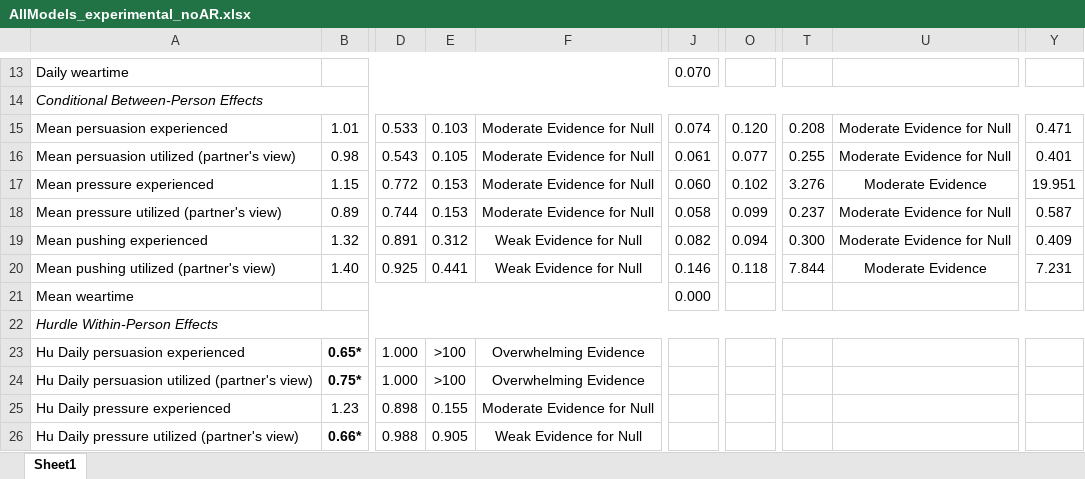
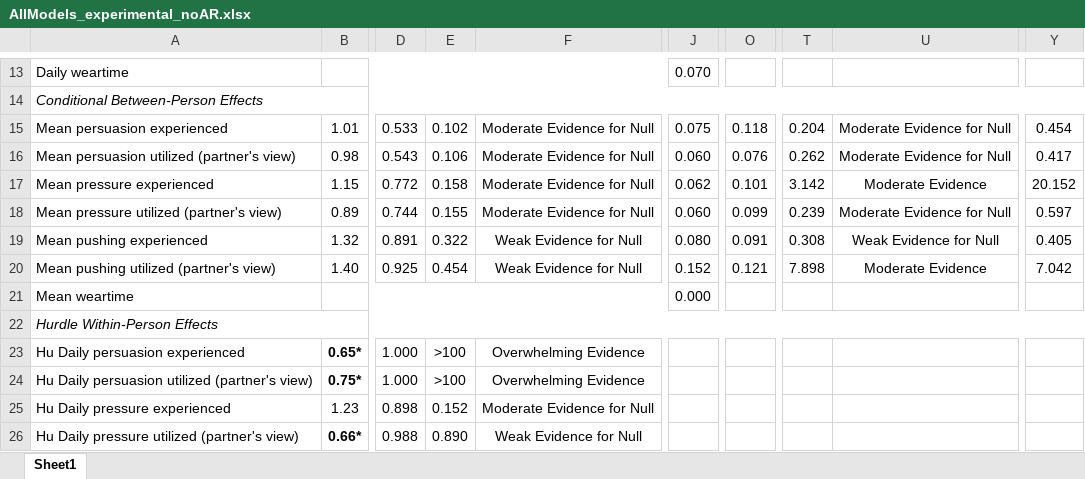
Before and after one commit to Pascal-Kueng/02TimeAndTiesControl, an Excel workbook: Output/AllModels_experimental_noAR.xlsx, sheet Sheet1, drawn as a sheet; only a part is shown, gaps mark what is left out; values as stored, in another font and other column widths than the file's, no borders; the diff covers the shown part only; the diff names each change by its address in the sheet, - before the commit and + after, or states it on an @@ line.

```diff
--- a/Output/AllModels_experimental_noAR.xlsx (sheet Sheet1)
+++ b/Output/AllModels_experimental_noAR.xlsx (sheet Sheet1)
-E15: 0.103
+E15: 0.102
-J15: 0.074
+J15: 0.075
-O15: 0.120
+O15: 0.118
-T15: 0.208
+T15: 0.204
-Y15: 0.471
+Y15: 0.454
-E16: 0.105
+E16: 0.106
-J16: 0.061
+J16: 0.060
-O16: 0.077
+O16: 0.076
-T16: 0.255
+T16: 0.262
-Y16: 0.401
+Y16: 0.417
-E17: 0.153
+E17: 0.158
-J17: 0.060
+J17: 0.062
-O17: 0.102
+O17: 0.101
-T17: 3.276
+T17: 3.142
-Y17: 19.951
+Y17: 20.152
-E18: 0.153
+E18: 0.155
-J18: 0.058
+J18: 0.060
-T18: 0.237
+T18: 0.239
-Y18: 0.587
+Y18: 0.597
-E19: 0.312
+E19: 0.322
-J19: 0.082
+J19: 0.080
-O19: 0.094
+O19: 0.091
-T19: 0.300
+T19: 0.308
-U19: Moderate Evidence for Null
+U19: Weak Evidence for Null
-Y19: 0.409
+Y19: 0.405
-E20: 0.441
+E20: 0.454
-J20: 0.146
+J20: 0.152
-O20: 0.118
+O20: 0.121
-T20: 7.844
+T20: 7.898
-Y20: 7.231
+Y20: 7.042
-E25: 0.155
+E25: 0.152
-E26: 0.905
+E26: 0.890
```
Also changed, not shown: 39 edited cells elsewhere in this sheet, 3 other files.
